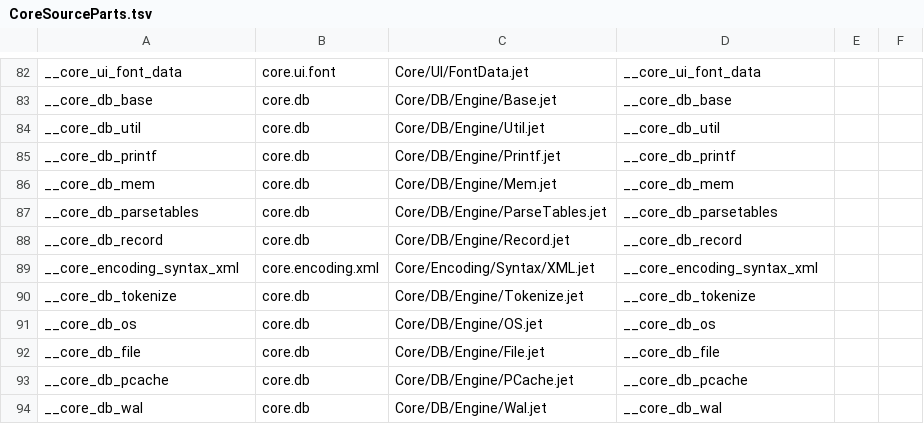
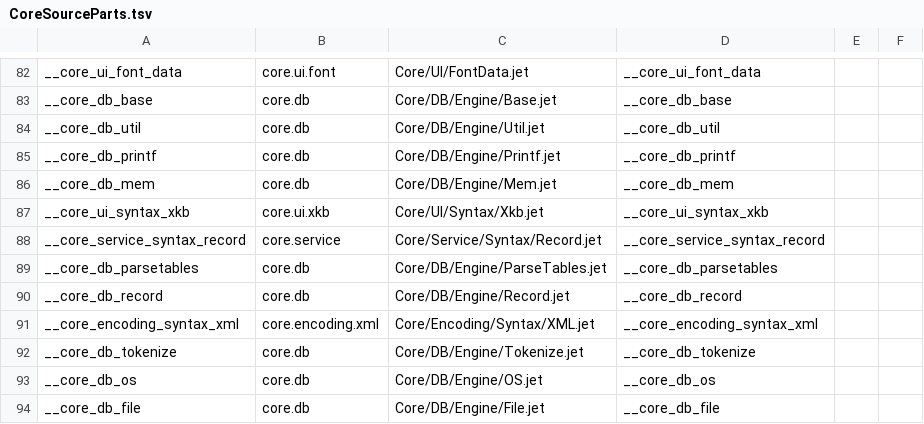
Before and after one commit to jet-language/jet, a TSV file: Compiler/Prelude/CoreSourceParts.tsv, drawn as a sheet; only a part is shown, gaps mark what is left out; the shorter side is filled out with more unchanged rows.

Commit message:
base: 8ade4caa176 seed: none ticket: #7036 (n4 — Core/UI Xkb & Core/Service Record checked Grammars)
Summary:
- Add two deferrable private Core syntax parts (empty `owns` in `Compiler/Prelude/CoreSourceParts.tsv` at line 77, no context overlap with other queued patches) and add `core.grammar` to `depends_on` for `core.ui.xkb` and `core.service` in `Compiler/Prelude/Core.rows`:
  - `Core/UI/Syntax/Xkb.jet` (`__core_ui_syntax_xkb`): printable XKB text-v1 `KeymapFile: Grammar{"""..."""}` covering `xkb_keymap`, all 5 `xkb_*` sections, `<KEYNAME>`, strings, hex/decimal numbers, identifiers, operators, nested brace/bracket/paren blocks, and comments (`count_sections`, `print_keymap`), wired into `Core/UI/Xkb.jet`.
  - `Core/Service/Syntax/Record.jet` (`__core_service_syntax_record`): printable `AuthorityRecord: Grammar{"""..."""}` covering `op (|len:hex?)*` (`parse_record`, `print_record`), wired directly into `Core/Service/Service.jet` `authority_parse_record`.

Checks run (with latest batch64 seed):
- `jet test Core/UI/Xkb.jet`: 8 passed, 0 failed, 0 skipped (including full US+DE keymap print round-trip back through `keymap(...)`)
- `jet test Core/Service/Service.jet --filter "delivery signature"`: 1 passed, 0 failed, 0 skipped
- `jet test Tests/Guards/CoreDeclarations`: 6 passed, 0 failed, 0 skipped
- `git apply --check` on clean lane tree: clean

Criteria:
- Checked printable XKB keymap and Service authority record grammars wired with deferrable empty-`owns` parts and `Core.rows` dependencies: met
- All XKB/Service unit tests and `CoreDeclarations` guards pass: met

```diff
--- a/Compiler/Prelude/CoreSourceParts.tsv
+++ b/Compiler/Prelude/CoreSourceParts.tsv
@@ -86,2 +86,4 @@ __core_db_printf	core.db	Core/DB/Engine/Printf.jet	__core_db_printf
 __core_db_mem	core.db	Core/DB/Engine/Mem.jet	__core_db_mem		
+__core_ui_syntax_xkb	core.ui.xkb	Core/UI/Syntax/Xkb.jet	__core_ui_syntax_xkb		
+__core_service_syntax_record	core.service	Core/Service/Syntax/Record.jet	__core_service_syntax_record		
 __core_db_parsetables	core.db	Core/DB/Engine/ParseTables.jet	__core_db_parsetables		
```
Also changed, not shown: 5 other files.
